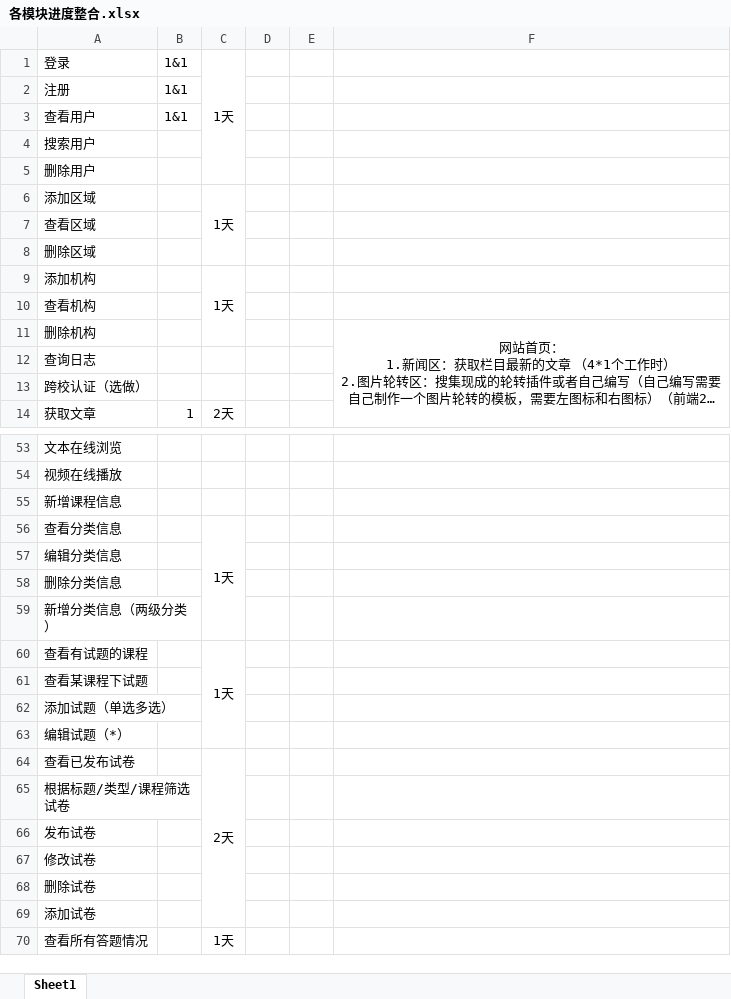
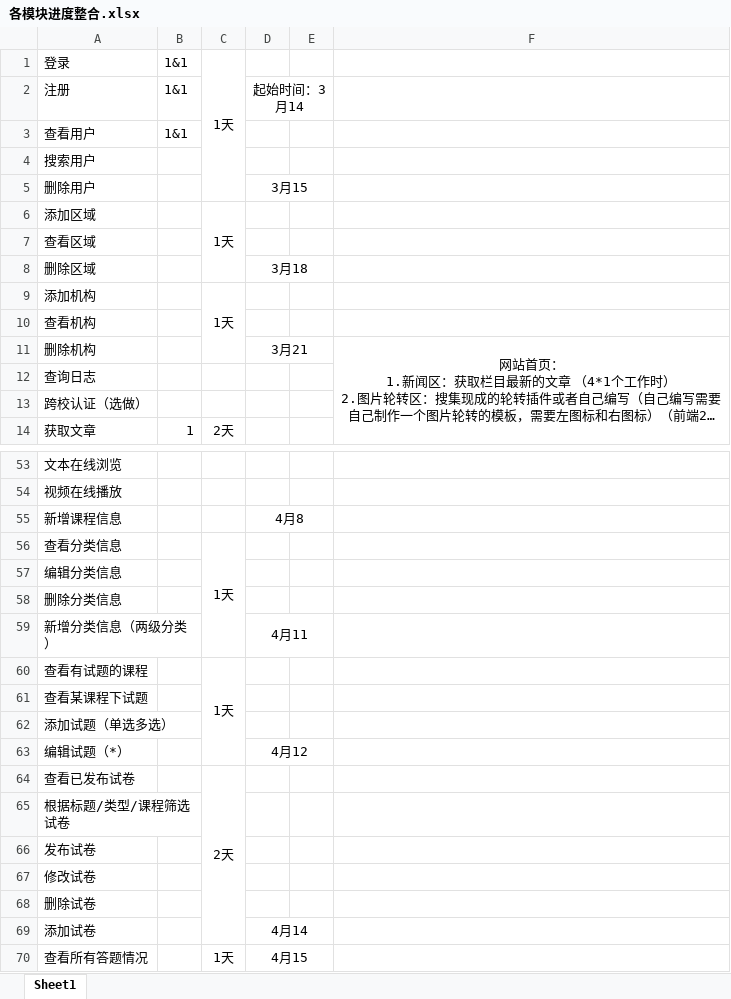
Before and after one commit to codePeaceJM/garleton-academy, an Excel workbook: 模块进度计划/各模块进度整合.xlsx, sheet Sheet1, drawn as a sheet; only a part is shown, gaps mark what is left out; long unchanged cells end in …; values as stored, in another font and other column widths than the file's, no borders; the diff covers the shown part only; the diff names each change by its address in the sheet, - before the commit and + after, or states it on an @@ line.

```diff
--- a/模块进度计划/各模块进度整合.xlsx (sheet Sheet1)
+++ b/模块进度计划/各模块进度整合.xlsx (sheet Sheet1)
-D2: (empty)
+D2: 起始时间：3月14
+D2:E2 merged
-D5: (empty)
+D5: 3月15
+D5:E5 merged
-D8: (empty)
+D8: 3月18
+D8:E8 merged
-D11: (empty)
+D11: 3月21
+D11:E11 merged
-D55: (empty)
+D55: 4月8
+D55:E55 merged
-D59: (empty)
+D59: 4月11
+D59:E59 merged
-D63: (empty)
+D63: 4月12
+D63:E63 merged
-D69: (empty)
+D69: 4月14
+D69:E69 merged
-D70: (empty)
+D70: 4月15
+D70:E70 merged
```
Also changed, not shown: 9 edited cells and merged cells elsewhere in this sheet.
